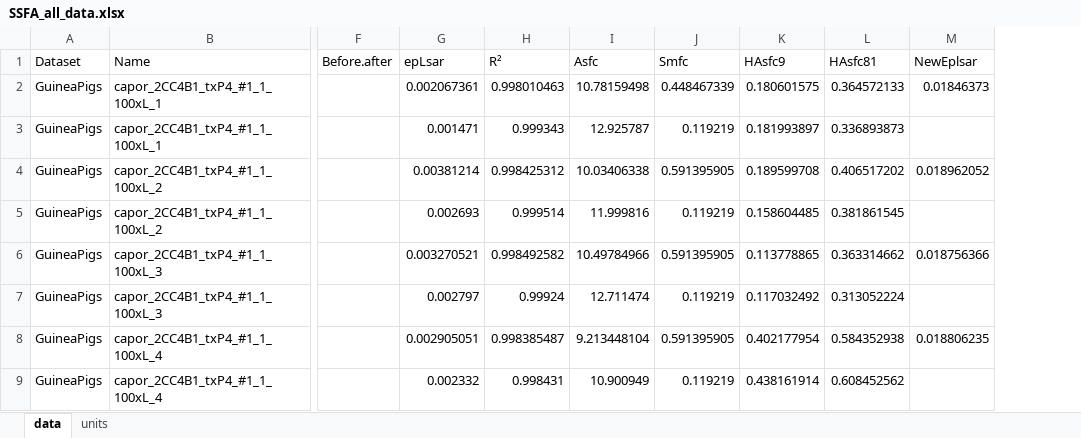
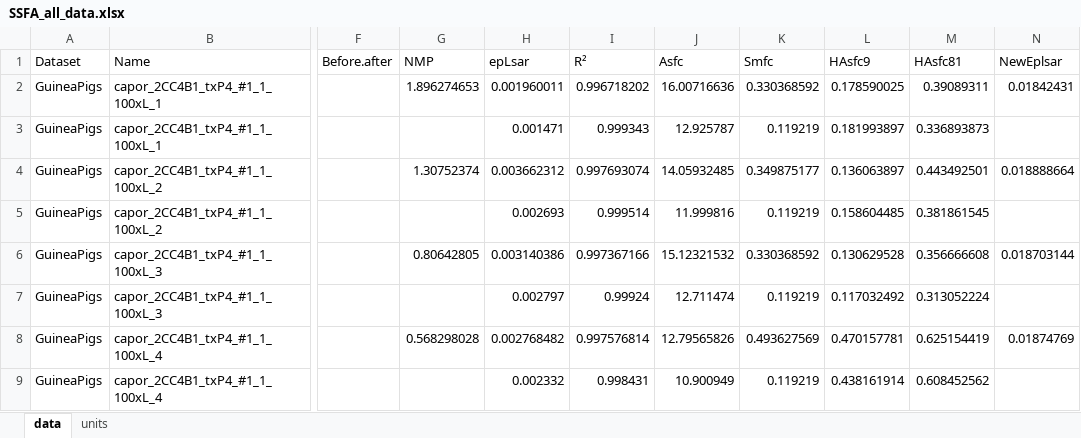
Before and after one commit to tracer-monrepos/SSFAcomparisonPaper, an Excel workbook: R_analysis/derived_data/SSFA_all_data.xlsx, sheet data, drawn as a sheet; only a part is shown, gaps mark what is left out; values as stored, in another font and other column widths than the file's, no borders; addresses are those after the commit; the diff covers the shown part only; the diff names each change by its address in the sheet, - before the commit and + after, or states it on an @@ line.

```diff
--- a/R_analysis/derived_data/SSFA_all_data.xlsx (sheet data)
+++ b/R_analysis/derived_data/SSFA_all_data.xlsx (sheet data)
+column G (NMP), rows 2-8: 1.896274653 |  | 1.30752374 |  | 0.80642805 |  | 0.568298028
-H2 (epLsar): 0.002067361
+H2 (epLsar): 0.001960011
-I2 (R²): 0.998010463
+I2 (R²): 0.996718202
-J2 (Asfc): 10.78159498
+J2 (Asfc): 16.00716636
-K2 (Smfc): 0.448467339
+K2 (Smfc): 0.330368592
-L2 (HAsfc9): 0.180601575
+L2 (HAsfc9): 0.178590025
-M2 (HAsfc81): 0.364572133
+M2 (HAsfc81): 0.39089311
-N2 (NewEplsar): 0.01846373
+N2 (NewEplsar): 0.01842431
-H4 (epLsar): 0.00381214
+H4 (epLsar): 0.003662312
-I4 (R²): 0.998425312
+I4 (R²): 0.997693074
-J4 (Asfc): 10.03406338
+J4 (Asfc): 14.05932485
-K4 (Smfc): 0.591395905
+K4 (Smfc): 0.349875177
-L4 (HAsfc9): 0.189599708
+L4 (HAsfc9): 0.136063897
-M4 (HAsfc81): 0.406517202
+M4 (HAsfc81): 0.443492501
-N4 (NewEplsar): 0.018962052
+N4 (NewEplsar): 0.018888664
-H6 (epLsar): 0.003270521
+H6 (epLsar): 0.003140386
-I6 (R²): 0.998492582
+I6 (R²): 0.997367166
-J6 (Asfc): 10.49784966
+J6 (Asfc): 15.12321532
-K6 (Smfc): 0.591395905
+K6 (Smfc): 0.330368592
-L6 (HAsfc9): 0.113778865
+L6 (HAsfc9): 0.130629528
-M6 (HAsfc81): 0.363314662
+M6 (HAsfc81): 0.356666608
-N6 (NewEplsar): 0.018756366
+N6 (NewEplsar): 0.018703144
-H8 (epLsar): 0.002905051
+H8 (epLsar): 0.002768482
-I8 (R²): 0.998385487
+I8 (R²): 0.997576814
-J8 (Asfc): 9.213448104
+J8 (Asfc): 12.79565826
-K8 (Smfc): 0.591395905
+K8 (Smfc): 0.493627569
-L8 (HAsfc9): 0.402177954
+L8 (HAsfc9): 0.470157781
-M8 (HAsfc81): 0.584352938
+M8 (HAsfc81): 0.625154419
-N8 (NewEplsar): 0.018806235
+N8 (NewEplsar): 0.01874769
```
Also changed, not shown: 4 added rows and 872 edited cells elsewhere in this sheet, sheet units, R_analysis/summary_stats/SSFA_summary_stats.xlsx, 3 other files.
